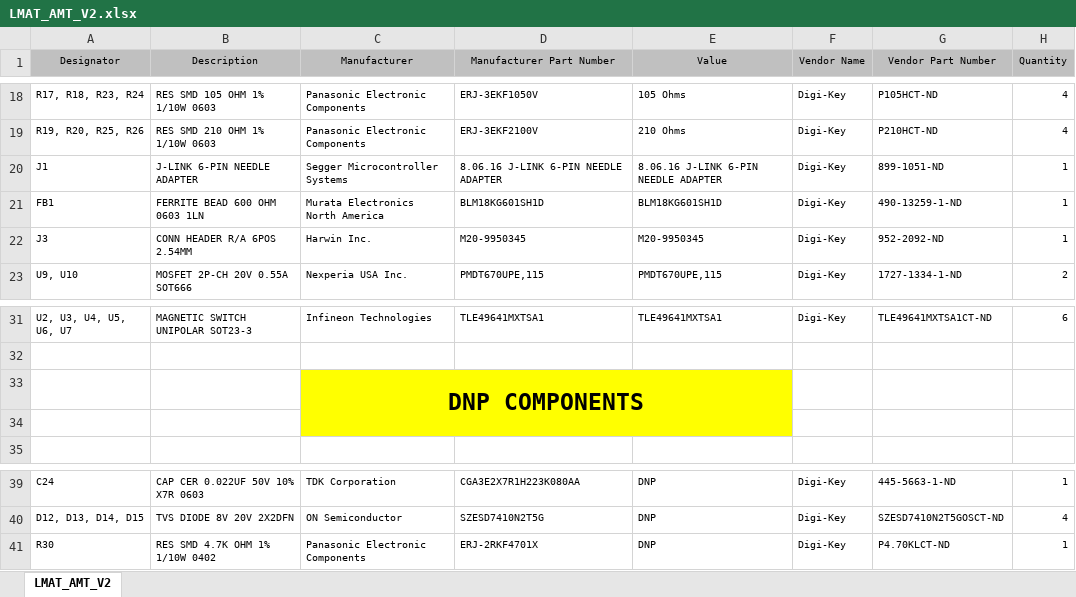
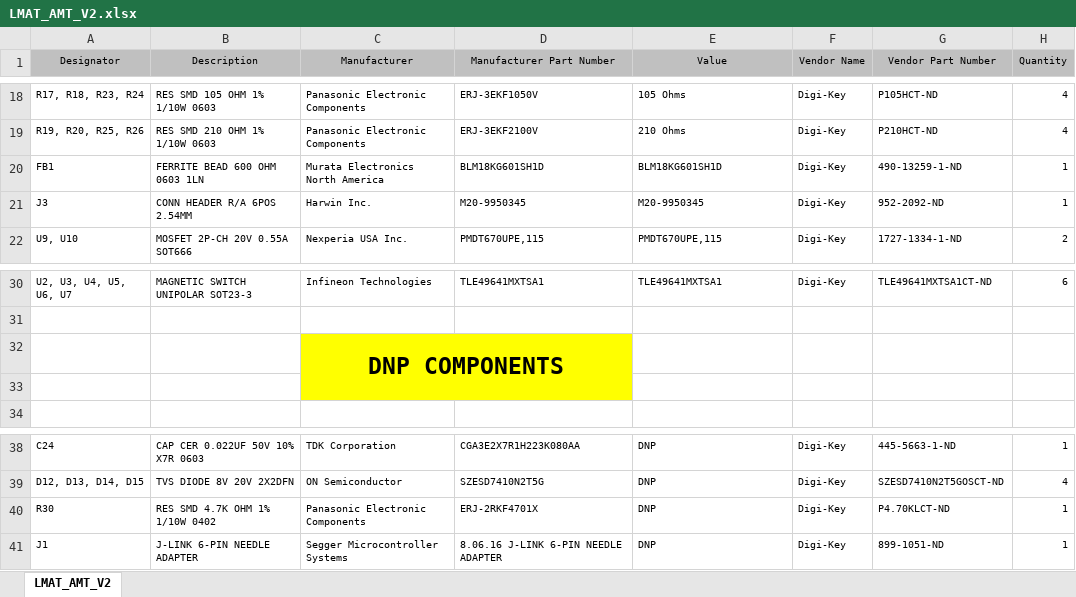
Before and after one commit to aravinth41/AMT, an Excel workbook: AMT HALL EFFECT/04_Project Outputs/Rev 2/05_BOM/LMAT_AMT_V2.xlsx, sheet LMAT_AMT_V2, drawn as a sheet; only a part is shown, gaps mark what is left out; values as stored, in another font and other column widths than the file's, no borders; removed rows and columns are numbered as before the commit, all else as after; the diff names each change by its address in the sheet, - before the commit and + after, or states it on an @@ line.

Commit message:
BOM OF VTS_V2 PROJECT

```diff
--- a/AMT HALL EFFECT/04_Project Outputs/Rev 2/05_BOM/LMAT_AMT_V2.xlsx (sheet LMAT_AMT_V2)
+++ b/AMT HALL EFFECT/04_Project Outputs/Rev 2/05_BOM/LMAT_AMT_V2.xlsx (sheet LMAT_AMT_V2)
-row 20: J1 | J-LINK 6-PIN NEEDLE ADAPTER | Segger Microcontroller Systems | 8.06.16 J-LINK 6-PIN NEEDLE ADAPTER | 8.06.16 J-LINK 6-PIN NEEDLE ADAPTER | Digi-Key | 899-1051-ND | 1
-C33:E34 merged
+C32:D33 merged
-E32:E33 fill: #FFFF00
+E32:E33 fill: none
+row 41: J1 | J-LINK 6-PIN NEEDLE ADAPTER | Segger Microcontroller Systems | 8.06.16 J-LINK 6-PIN NEEDLE ADAPTER | DNP | Digi-Key | 899-1051-ND | 1
```
